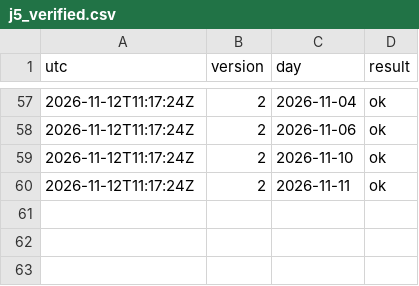
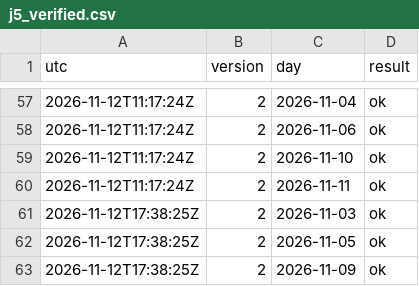
Before and after one commit to Mohamedalhaaj/gold-forward-watch, a CSV file: reports/judge/j5_verified.csv, drawn as a sheet; only a part is shown, gaps mark what is left out; the diff names each change by its address in the sheet, - before the commit and + after, or states it on an @@ line.

```diff
--- a/reports/judge/j5_verified.csv
+++ b/reports/judge/j5_verified.csv
+row 61: 2026-11-12T17:38:25Z | 2 | 2026-11-03 | ok
+row 62: 2026-11-12T17:38:25Z | 2 | 2026-11-05 | ok
+row 63: 2026-11-12T17:38:25Z | 2 | 2026-11-09 | ok
```
Also changed, not shown: reports/forward_site/judge/VolMapJudge.csv, reports/judge/VERDICTS.csv, 3 other files.
